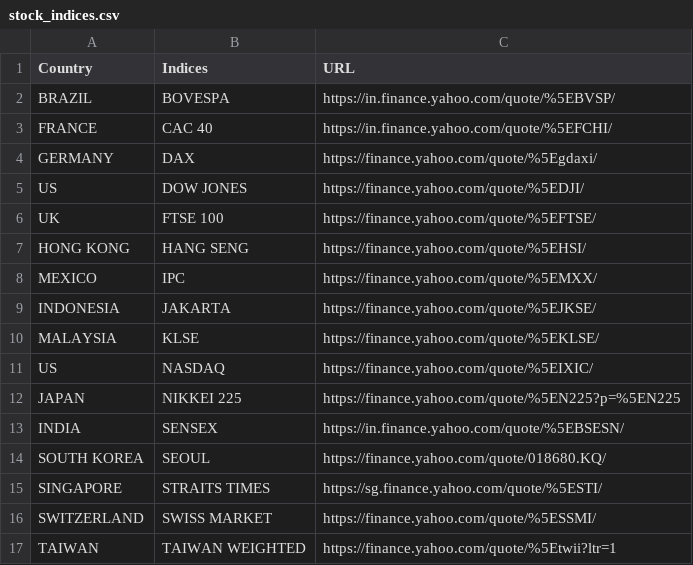
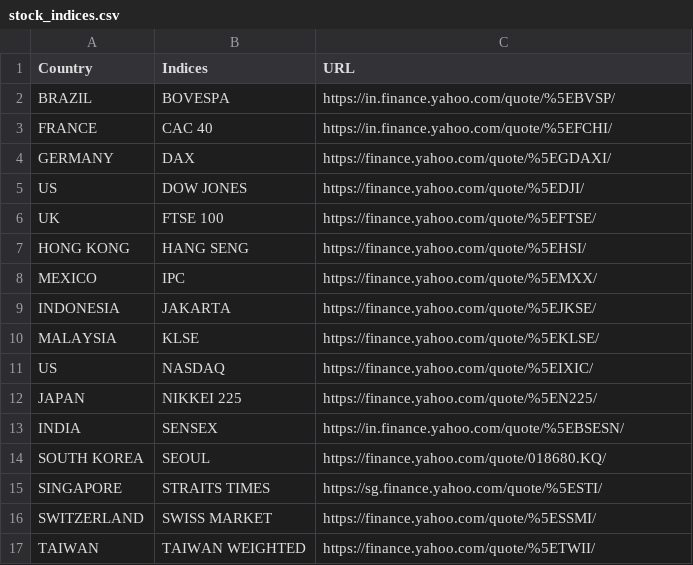
Before and after one commit to cutting-edge-visionaries/StockBot, a CSV file: stock_indices.csv, drawn as a sheet.

Commit message:
Update stock_indices.csv

```diff
--- a/stock_indices.csv
+++ b/stock_indices.csv
@@ -3,3 +3,3 @@ BRAZIL,BOVESPA,https://in.finance.yahoo.com/quote/%5EBVSP/
 FRANCE,CAC 40,https://in.finance.yahoo.com/quote/%5EFCHI/
-GERMANY,DAX,https://finance.yahoo.com/quote/%5Egdaxi/
+GERMANY,DAX,https://finance.yahoo.com/quote/%5EGDAXI/
 US,DOW JONES,https://finance.yahoo.com/quote/%5EDJI/
@@ -11,3 +11,3 @@ MALAYSIA,KLSE,https://finance.yahoo.com/quote/%5EKLSE/
 US,NASDAQ,https://finance.yahoo.com/quote/%5EIXIC/
-JAPAN,NIKKEI 225,https://finance.yahoo.com/quote/%5EN225?p=%5EN225
+JAPAN,NIKKEI 225,https://finance.yahoo.com/quote/%5EN225/
 INDIA,SENSEX,https://in.finance.yahoo.com/quote/%5EBSESN/
@@ -16,2 +16,2 @@ SINGAPORE,STRAITS TIMES,https://sg.finance.yahoo.com/quote/%5ESTI/
 SWITZERLAND,SWISS MARKET,https://finance.yahoo.com/quote/%5ESSMI/
-TAIWAN,TAIWAN WEIGHTED,https://finance.yahoo.com/quote/%5Etwii?ltr=1
+TAIWAN,TAIWAN WEIGHTED,https://finance.yahoo.com/quote/%5ETWII/
```
